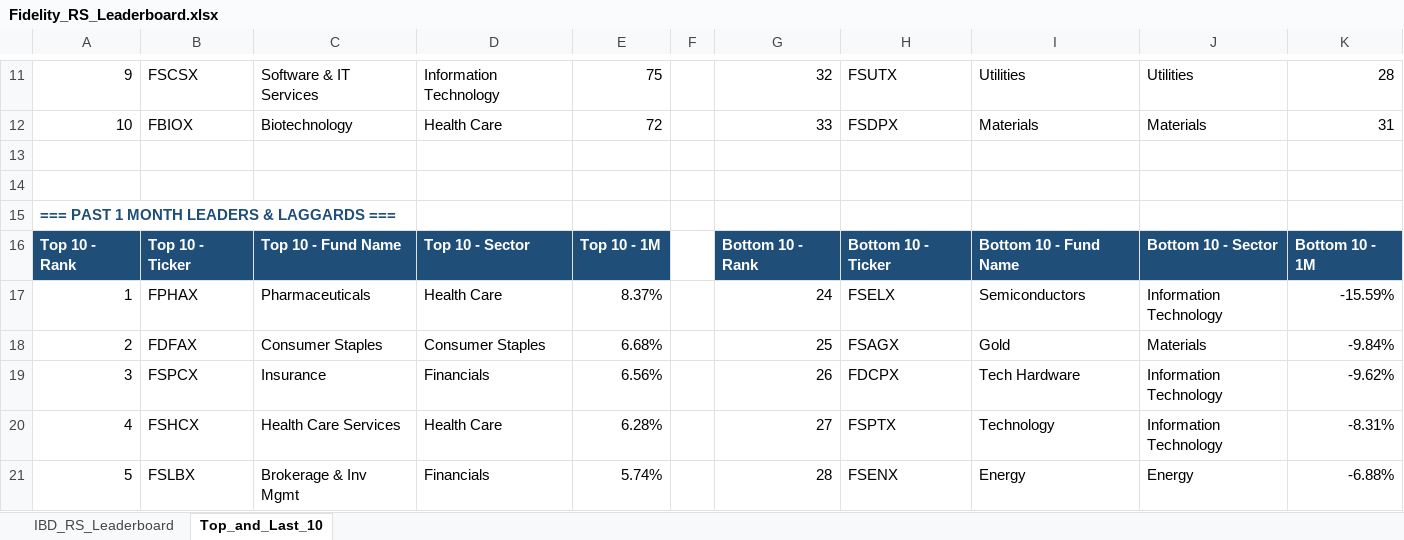
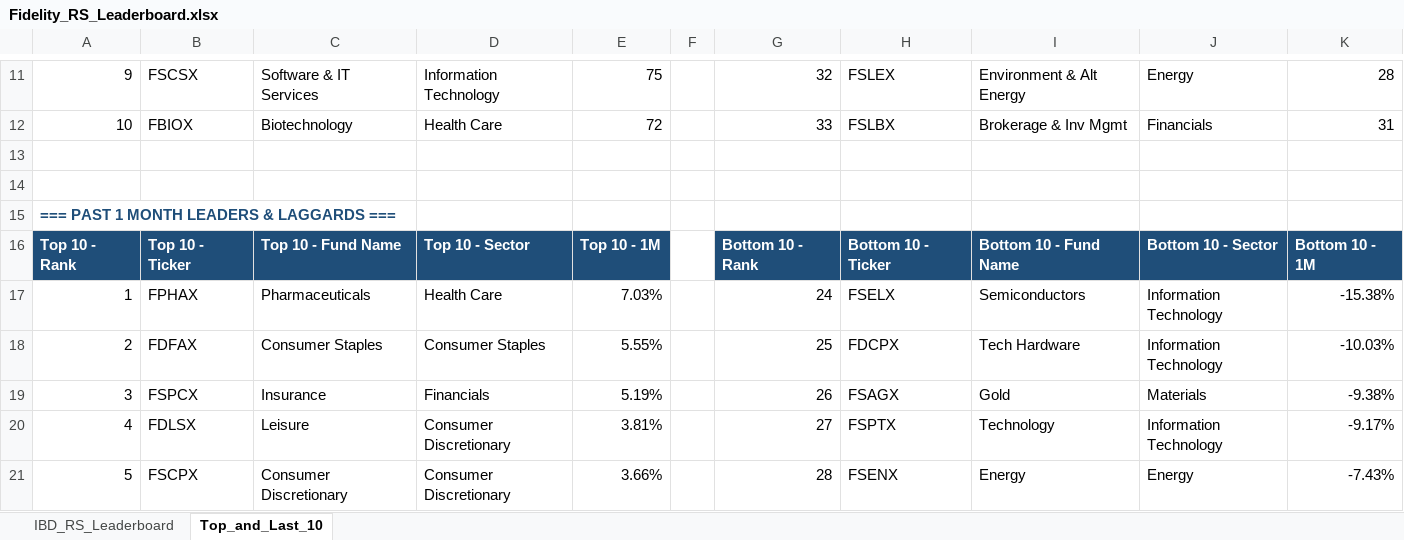
Before and after one commit to Jamesssurfer/Fidelity-Sector-Tracker, an Excel workbook: Fidelity_RS_Leaderboard.xlsx, sheet Top_and_Last_10, drawn as a sheet; only a part is shown, gaps mark what is left out; values as stored, in another font and other column widths than the file's, no borders; formulas without a stored value are shown as written; the diff covers the shown part only; the diff names each change by its address in the sheet, - before the commit and + after, or states it on an @@ line.

```diff
--- a/Fidelity_RS_Leaderboard.xlsx (sheet Top_and_Last_10)
+++ b/Fidelity_RS_Leaderboard.xlsx (sheet Top_and_Last_10)
-H11: FSUTX
+H11: FSLEX
-I11: Utilities
+I11: Environment & Alt Energy
-J11: Utilities
+J11: Energy
-H12: FSDPX
+H12: FSLBX
-I12: Materials
+I12: Brokerage & Inv Mgmt
-J12: Materials
+J12: Financials
-E17: 8.37%
+E17: 7.03%
-K17: -15.59%
+K17: -15.38%
-E18: 6.68%
+E18: 5.55%
-H18: FSAGX
+H18: FDCPX
-I18: Gold
+I18: Tech Hardware
-J18: Materials
+J18: Information Technology
-K18: -9.84%
+K18: -10.03%
-E19: 6.56%
+E19: 5.19%
-H19: FDCPX
+H19: FSAGX
-I19: Tech Hardware
+I19: Gold
-J19: Information Technology
+J19: Materials
-K19: -9.62%
+K19: -9.38%
-B20: FSHCX
+B20: FDLSX
-C20: Health Care Services
+C20: Leisure
-D20: Health Care
+D20: Consumer Discretionary
-E20: 6.28%
+E20: 3.81%
-K20: -8.31%
+K20: -9.17%
-B21: FSLBX
+B21: FSCPX
-C21: Brokerage & Inv Mgmt
+C21: Consumer Discretionary
-D21: Financials
+D21: Consumer Discretionary
-E21: 5.74%
+E21: 3.66%
-K21: -6.88%
+K21: -7.43%
```
Also changed, not shown: 2 added rows, 2 removed rows and 218 edited cells elsewhere in this sheet, sheet IBD_RS_Leaderboard.
